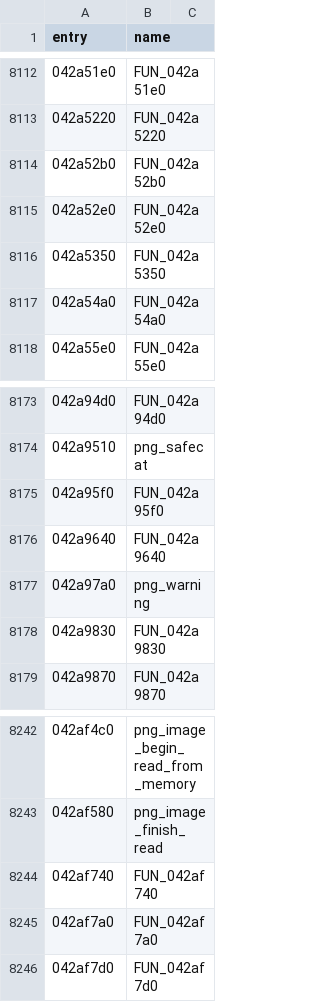
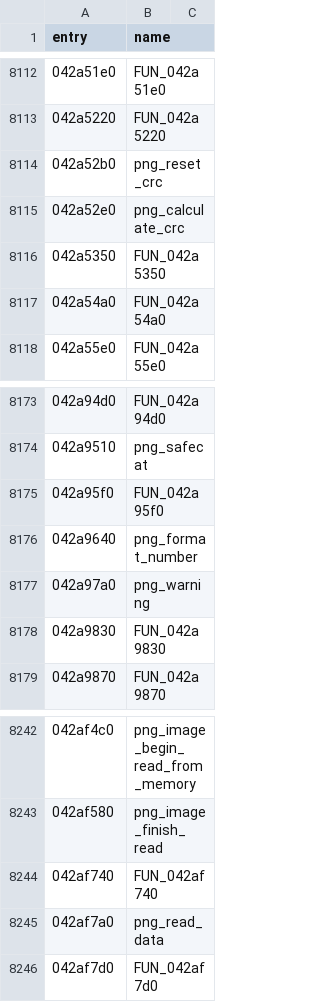
Before and after one commit to thegliffy/OpenRow2, a CSV file: seeds/functions.csv, drawn as a sheet; only a part is shown, gaps mark what is left out.

Commit message:
Wave 211: png.c/pngerror.c helper bodies vs v1.6.0; 4 names via gateway, read-back verified; scoreboard 4,927

```diff
--- a/seeds/functions.csv
+++ b/seeds/functions.csv
@@ -8113,4 +8113,4 @@ entry,name
 042a5220,FUN_042a5220
-042a52b0,FUN_042a52b0
-042a52e0,FUN_042a52e0
+042a52b0,png_reset_crc
+042a52e0,png_calculate_crc
 042a5350,FUN_042a5350
@@ -8175,3 +8175,3 @@ entry,name
 042a95f0,FUN_042a95f0
-042a9640,FUN_042a9640
+042a9640,png_format_number
 042a97a0,png_warning
@@ -8244,3 +8244,3 @@ entry,name
 042af740,FUN_042af740
-042af7a0,FUN_042af7a0
+042af7a0,png_read_data
 042af7d0,FUN_042af7d0
```
Also changed, not shown: 5 other files.
